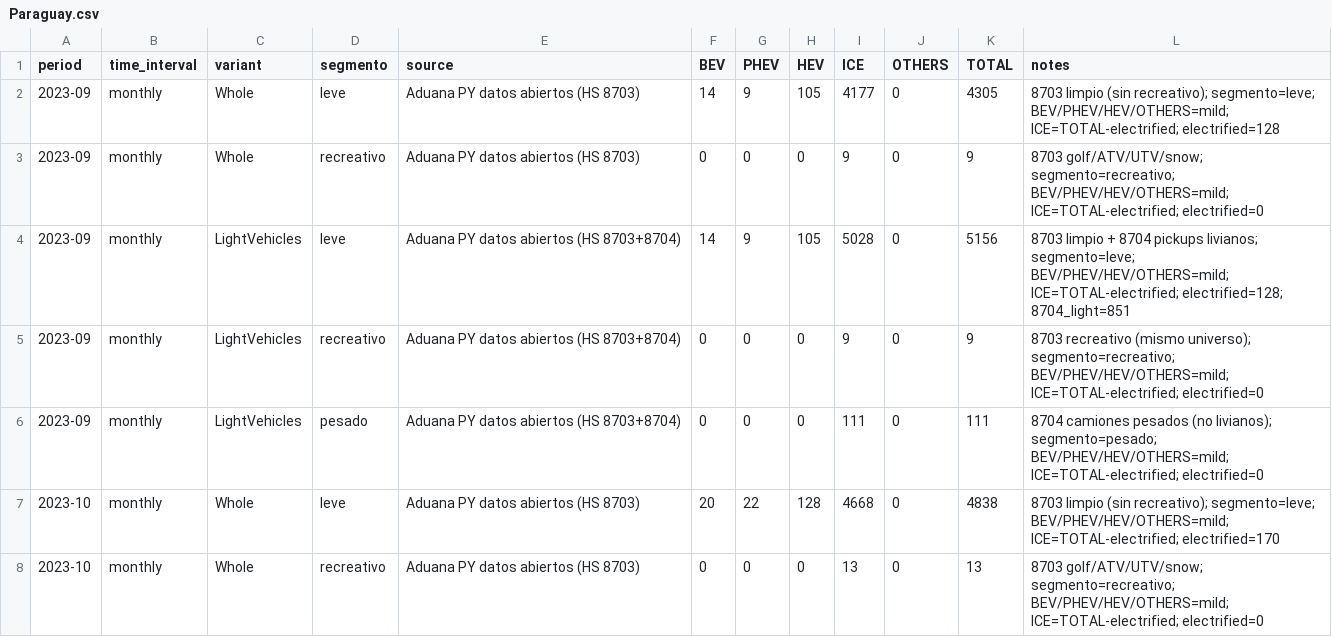
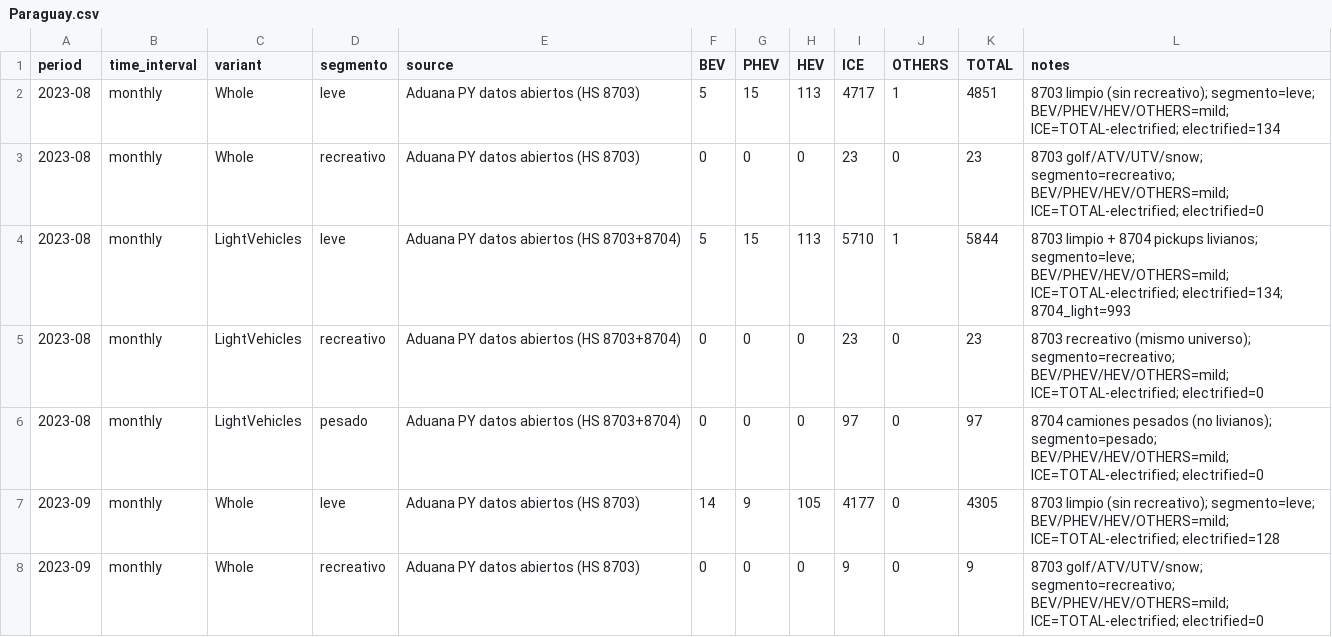
Before and after one commit to ParaguaianMax/paraguay-ev-market, a CSV file: data/Paraguay.csv, drawn as a sheet; only a part is shown; the shorter side is filled out with more unchanged rows; the diff names each change by its address in the sheet, - before the commit and + after, or states it on an @@ line.

Commit message:
data: add 2023-08 Whole+LightVehicles (Aduana imports)

```diff
--- a/data/Paraguay.csv
+++ b/data/Paraguay.csv
+row 2: 2023-08 | monthly | Whole | leve | Aduana PY datos abiertos (HS 8703) | 5 | 15 | 113 | 4717 | 1 | 4851 | 8703 limpio (sin recreativo); segmento=leve; BEV/PHEV/HEV/OTHERS=mild; ICE=TOTAL-electrified; electrified=134
+row 3: 2023-08 | monthly | Whole | recreativo | Aduana PY datos abiertos (HS 8703) | 0 | 0 | 0 | 23 | 0 | 23 | 8703 golf/ATV/UTV/snow; segmento=recreativo; BEV/PHEV/HEV/OTHERS=mild; ICE=TOTAL-electrified; electrified=0
+row 4: 2023-08 | monthly | LightVehicles | leve | Aduana PY datos abiertos (HS 8703+8704) | 5 | 15 | 113 | 5710 | 1 | 5844 | 8703 limpio + 8704 pickups livianos; segmento=leve; BEV/PHEV/HEV/OTHERS=mild; ICE=TOTAL-electrified; electrified=134; 8704_light=993
+row 5: 2023-08 | monthly | LightVehicles | recreativo | Aduana PY datos abiertos (HS 8703+8704) | 0 | 0 | 0 | 23 | 0 | 23 | 8703 recreativo (mismo universo); segmento=recreativo; BEV/PHEV/HEV/OTHERS=mild; ICE=TOTAL-electrified; electrified=0
+row 6: 2023-08 | monthly | LightVehicles | pesado | Aduana PY datos abiertos (HS 8703+8704) | 0 | 0 | 0 | 97 | 0 | 97 | 8704 camiones pesados (no livianos); segmento=pesado; BEV/PHEV/HEV/OTHERS=mild; ICE=TOTAL-electrified; electrified=0
```
